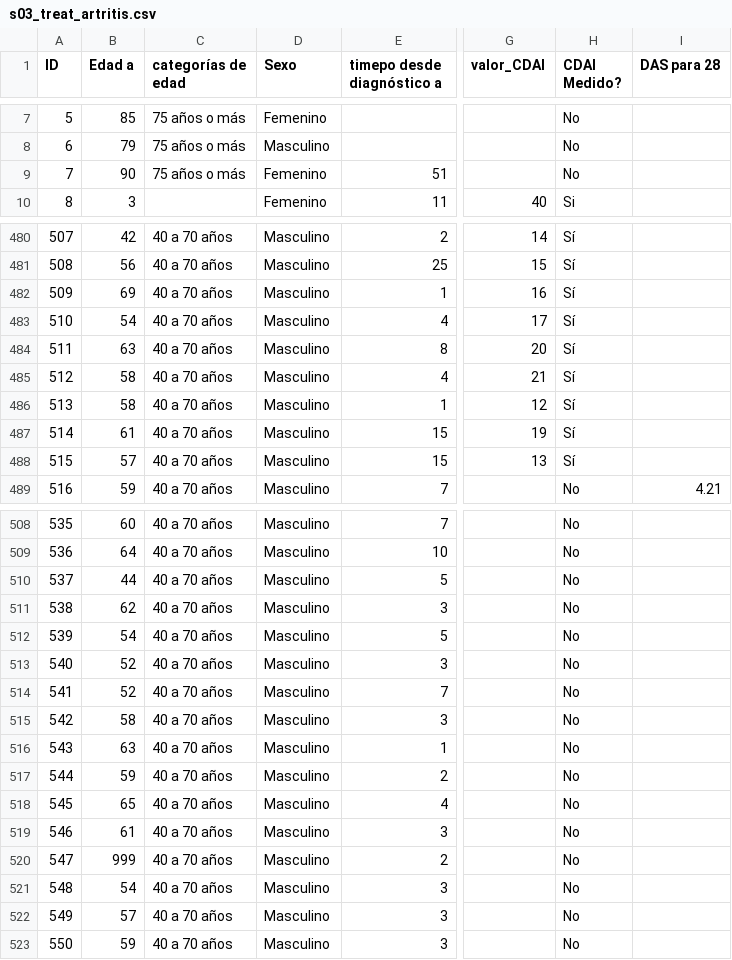
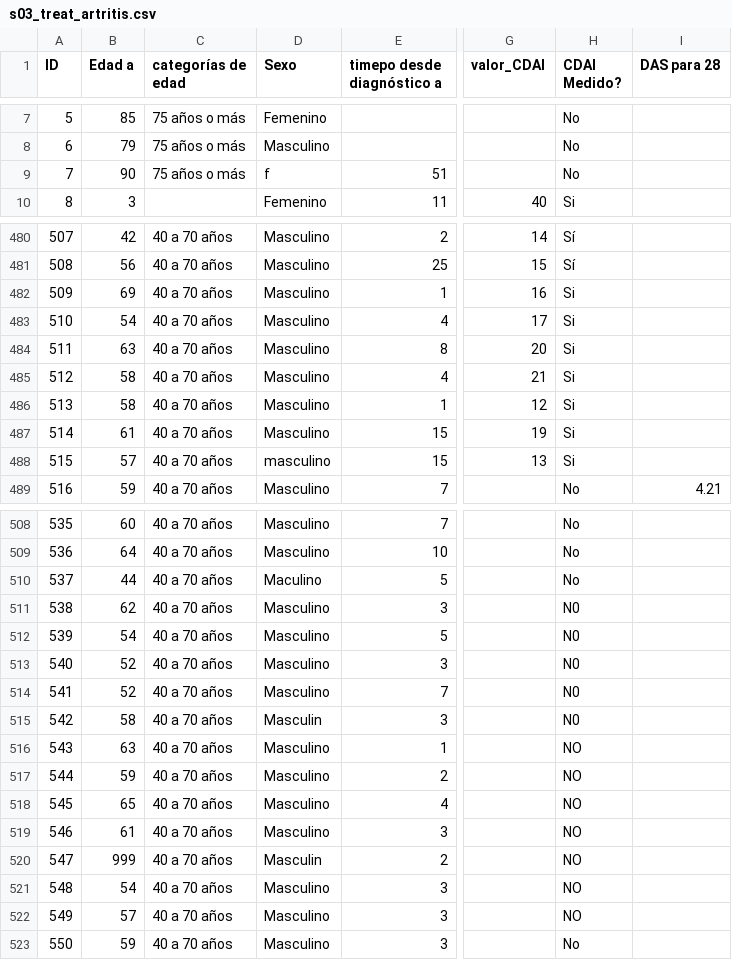
Before and after one commit to KJPaez1/Basic_Stat_Methods, a CSV file: data/s03_treat_artritis.csv, drawn as a sheet; only a part is shown, gaps mark what is left out; the diff names each change by its address in the sheet, - before the commit and + after, or states it on an @@ line.

Commit message:
Updated week 3' script and data

```diff
--- a/data/s03_treat_artritis.csv
+++ b/data/s03_treat_artritis.csv
-D9 (Sexo): Femenino
+D9 (Sexo): f
-H482:H488 (CDAI Medido?): Sí
+H482:H488 (CDAI Medido?): Si
-D488 (Sexo): Masculino
+D488 (Sexo): masculino
-D510 (Sexo): Masculino
+D510 (Sexo): Maculino
-H511:H515 (CDAI Medido?): No
+H511:H515 (CDAI Medido?): N0
-D515 (Sexo): Masculino
+D515 (Sexo): Masculin
-H516:H522 (CDAI Medido?): No
+H516:H522 (CDAI Medido?): NO
-D520 (Sexo): Masculino
+D520 (Sexo): Masculin
```
Also changed, not shown: 1 other file.
